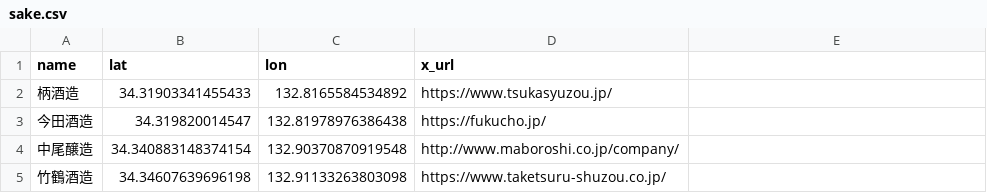
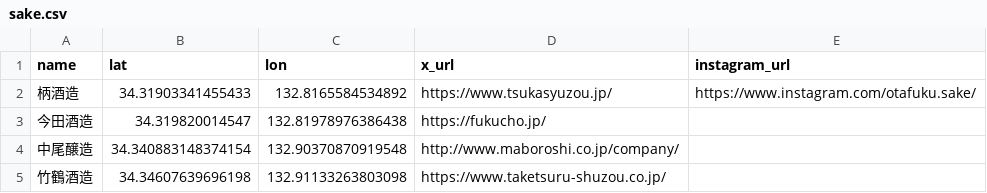
Before and after one commit to Gyu-O/seto-map, a CSV file: sake.csv, drawn as a sheet; only a part is shown.

Commit message:
Add Instagram icon to Tsuka brewery popup

```diff
--- a/sake.csv
+++ b/sake.csv
@@ -1,3 +1,3 @@
-name,lat,lon,x_url
-柄酒造,34.31903341455433, 132.8165584534892,https://www.tsukasyuzou.jp/
+name,lat,lon,x_url,instagram_url
+柄酒造,34.31903341455433, 132.8165584534892,https://www.tsukasyuzou.jp/,https://www.instagram.com/otafuku.sake/
 今田酒造,34.319820014547, 132.81978976386438,https://fukucho.jp/
```
Also changed, not shown: 2 other files.
